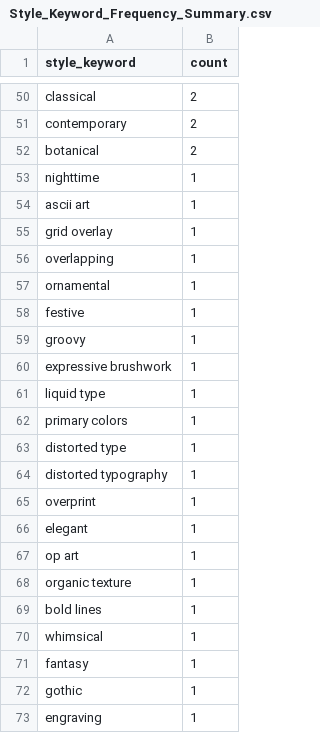
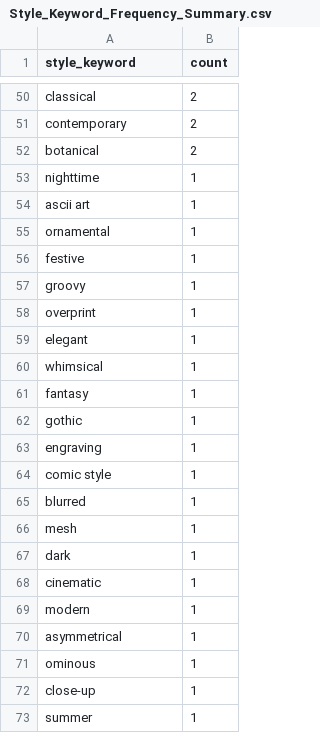
Before and after one commit to JiaheZhaoWustl/PosterDatabase, a CSV file: Styles_Keywords_Dataset/Style_Keyword_Frequency_Summary.csv, drawn as a sheet; only a part is shown, gaps mark what is left out; the shorter side is filled out with more unchanged rows; the diff covers the shown part only.

```diff
--- a/Styles_Keywords_Dataset/Style_Keyword_Frequency_Summary.csv
+++ b/Styles_Keywords_Dataset/Style_Keyword_Frequency_Summary.csv
@@ -54,4 +54,2 @@ nighttime,1
 ascii art,1
-grid overlay,1
-overlapping,1
 ornamental,1
@@ -59,12 +57,4 @@ festive,1
 groovy,1
-expressive brushwork,1
-liquid type,1
-primary colors,1
-distorted type,1
-distorted typography,1
 overprint,1
 elegant,1
-op art,1
-organic texture,1
-bold lines,1
 whimsical,1
```
Also changed, not shown: 15 removed rows elsewhere in this file, 55 other files.
